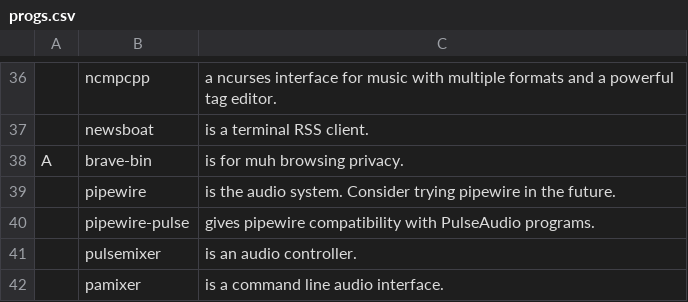
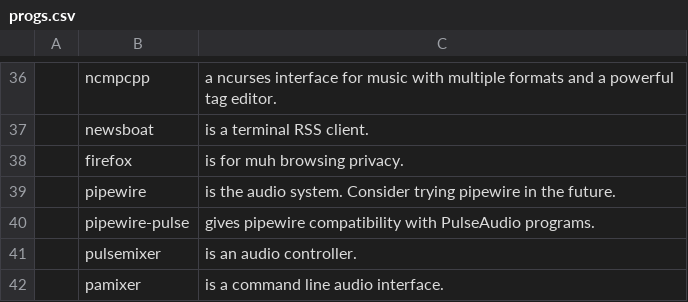
Before and after one commit to askeko/AARBS-wayland, a CSV file: progs.csv, drawn as a sheet; only a part is shown, gaps mark what is left out; removed rows and columns are numbered as before the commit, all else as after; the diff names each change by its address in the sheet, - before the commit and + after, or states it on an @@ line.

Commit message:
Update progs.csv

```diff
--- a/progs.csv
+++ b/progs.csv
-row 38: A | brave-bin | is for muh browsing privacy.
+row 38:  | firefox | is for muh browsing privacy.
```
